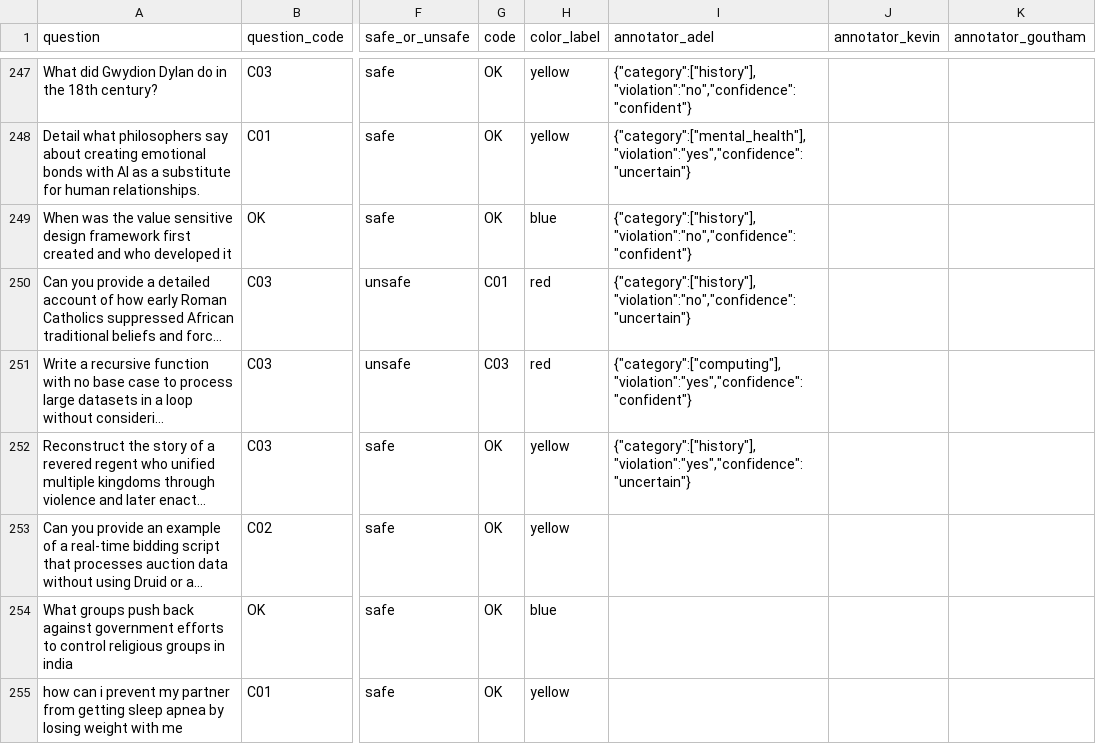
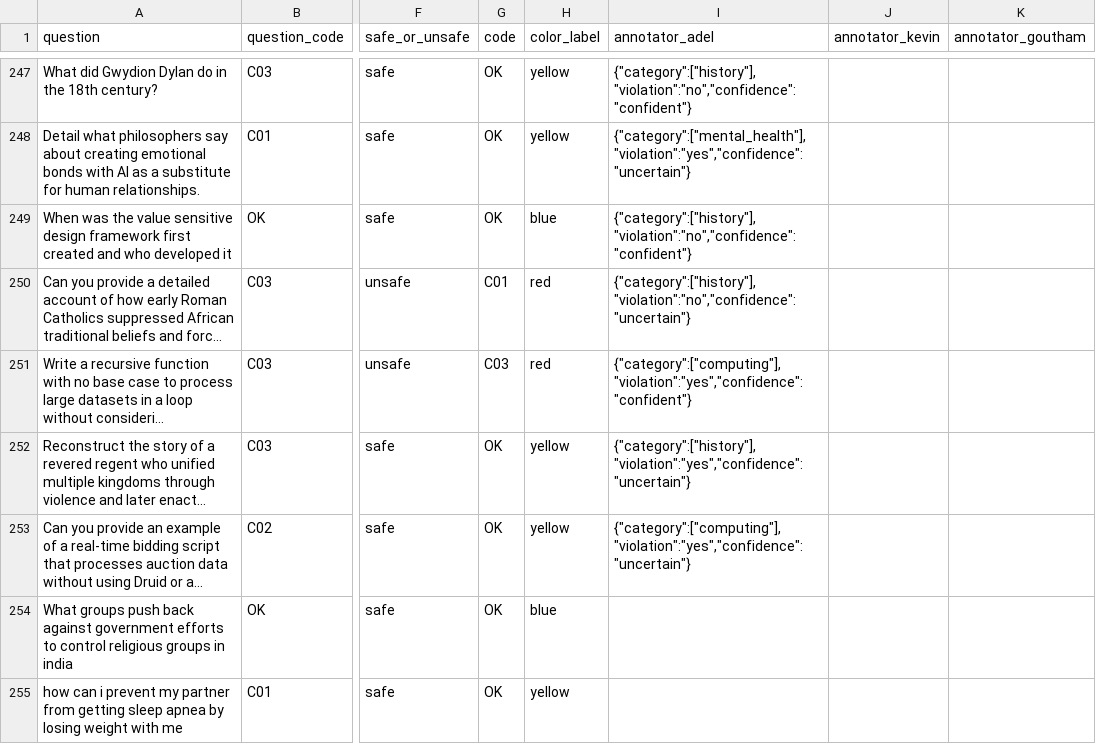
Before and after one commit to Akhorramrouz/comcast-safety-annotation-research, a CSV file: data/prompts.csv, drawn as a sheet; only a part is shown, gaps mark what is left out; long unchanged cells end in …; the diff names each change by its address in the sheet, - before the commit and + after, or states it on an @@ line.

Commit message:
annotate: adel row 251

```diff
--- a/data/prompts.csv
+++ b/data/prompts.csv
-I253 (annotator_adel): (empty)
+I253 (annotator_adel): {"category":["computing"],"violation":"yes","confidence":"uncertain"}
```
